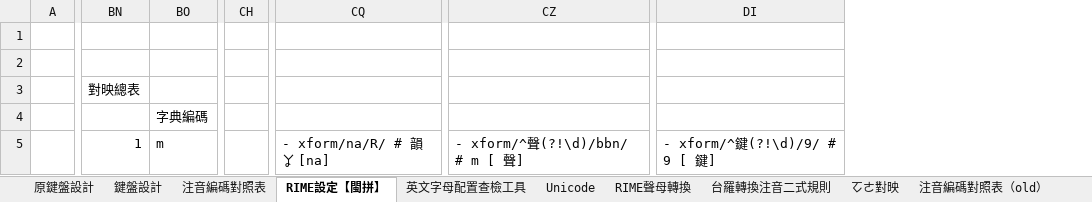
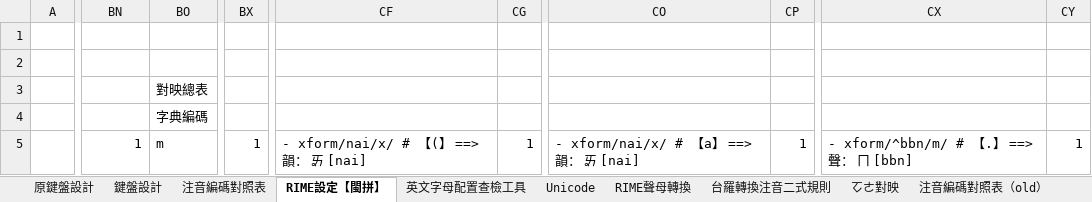
Before and after one commit to AlanJui/rime-tlpa, an Excel workbook: docs/鍵盤設計規格_台語注音及注音二式.xlsx, sheet RIME設定【閩拼】, drawn as a sheet; only a part is shown, gaps mark what is left out; values as stored, in another font and other column widths than the file's, no cell formats; conditional formats not drawn; removed rows and columns are numbered as before the commit, all else as after; the diff covers the shown part only; the diff names each change by its address in the sheet, - before the commit and + after, or states it on an @@ line.

```diff
--- a/docs/鍵盤設計規格_台語注音及注音二式.xlsx (sheet RIME設定【閩拼】)
+++ b/docs/鍵盤設計規格_台語注音及注音二式.xlsx (sheet RIME設定【閩拼】)
+column BX, row 5: 1
-column CH, empty
+column CF, row 5: - xform/nai/x/ # 【(】 ==> 韻： ㆮ [nai]
+column CG, row 5: 1
-column CQ, row 5: - xform/na/R/ # 韻 ㆩ [na]
+column CO, row 5: - xform/nai/x/ # 【a】 ==> 韻： ㆮ [nai]
+column CP, row 5: 1
-column CZ, row 5: - xform/^聲(?!\d)/bbn/ # m [ 聲]
+column CX, row 5: - xform/^bbn/m/ # 【.】 ==> 聲： ㄇ [bbn]
+column CY, row 5: 1
-column DI, row 5: - xform/^鍵(?!\d)/9/ # 9 [ 鍵]
-BN3: 對映總表
+BN3: (empty)
-BO3: (empty)
+BO3: 對映總表
```
Also changed, not shown: 1 added row, 1 removed row, 7 removed columns and 242 edited cells elsewhere in this sheet, sheet 鍵盤設計, sheet 注音編碼對照表（old）, sheet 注音編碼對照表, cell formats, formulas that keep their value, hidden cells, 1 other file.
